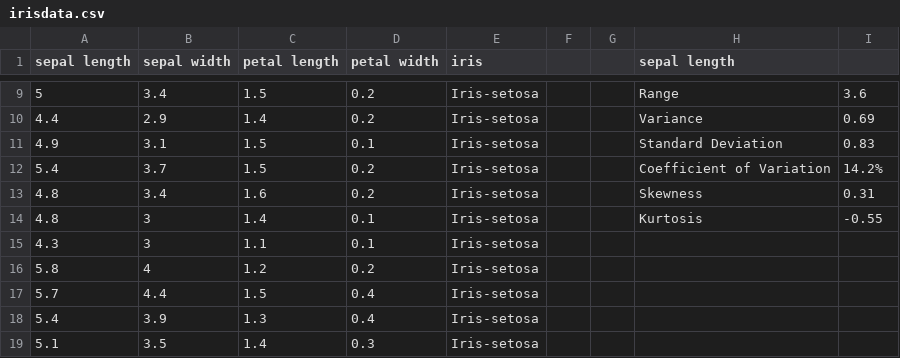
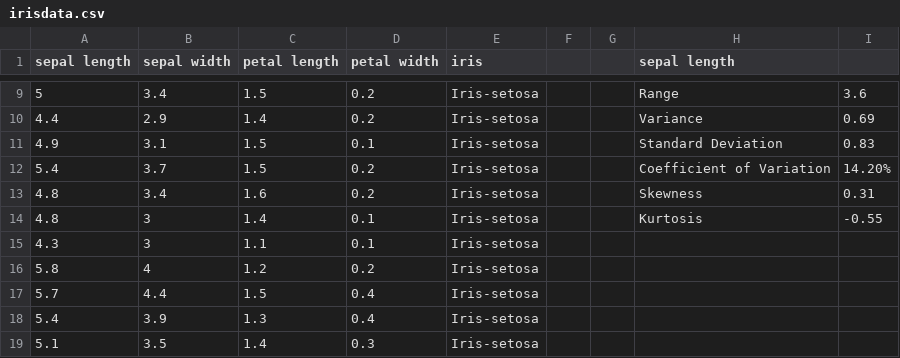
Before and after one commit to babubaskaran/pands-project, a CSV file: irisdata.csv, drawn as a sheet; only a part is shown, gaps mark what is left out.

Commit message:
iris data analysis continue

```diff
--- a/irisdata.csv
+++ b/irisdata.csv
@@ -11,3 +11,3 @@ sepal length,sepal width,petal length,petal width,iris,,,sepal length,
 4.9,3.1,1.5,0.1,Iris-setosa,,,Standard Deviation,0.83
-5.4,3.7,1.5,0.2,Iris-setosa,,,Coefficient of Variation,14.2%
+5.4,3.7,1.5,0.2,Iris-setosa,,,Coefficient of Variation,14.20%
 4.8,3.4,1.6,0.2,Iris-setosa,,,Skewness,0.31
```
Also changed, not shown: 1 other file.
